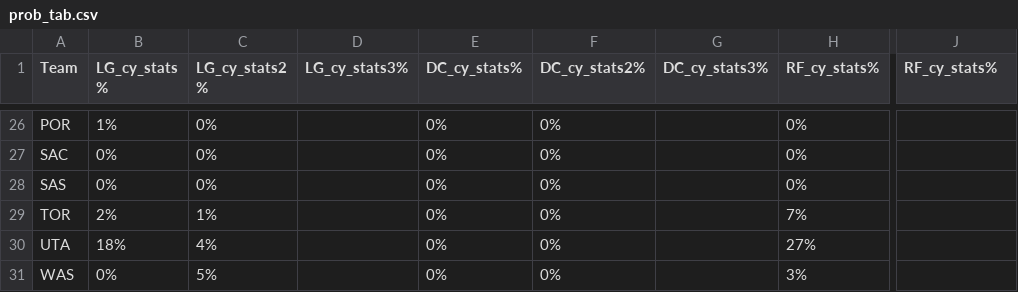
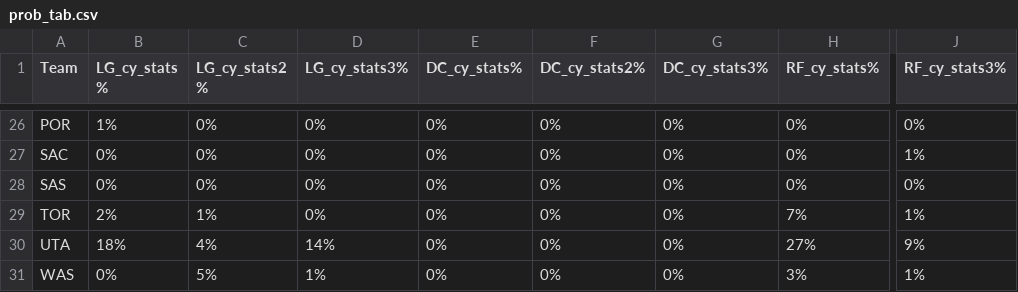
Before and after one commit to fatehluqman/Final_project, a CSV file: Other/prob_tab.csv, drawn as a sheet; only a part is shown, gaps mark what is left out; the diff covers the shown part only; the diff names each change by its address in the sheet, - before the commit and + after, or states it on an @@ line.

```diff
--- a/Other/prob_tab.csv
+++ b/Other/prob_tab.csv
-J1: RF_cy_stats%
+J1: RF_cy_stats3%
-D26:D29 (LG_cy_stats3%): (empty)
+D26:D29 (LG_cy_stats3%): 0%
-G26:G31 (DC_cy_stats3%): (empty)
+G26:G31 (DC_cy_stats3%): 0%
-J26 (RF_cy_stats3%): (empty)
+J26 (RF_cy_stats3%): 0%
-J27 (RF_cy_stats3%): (empty)
+J27 (RF_cy_stats3%): 1%
-J28 (RF_cy_stats3%): (empty)
+J28 (RF_cy_stats3%): 0%
-J29 (RF_cy_stats3%): (empty)
+J29 (RF_cy_stats3%): 1%
-D30 (LG_cy_stats3%): (empty)
+D30 (LG_cy_stats3%): 14%
-J30 (RF_cy_stats3%): (empty)
+J30 (RF_cy_stats3%): 9%
-D31 (LG_cy_stats3%): (empty)
+D31 (LG_cy_stats3%): 1%
-J31 (RF_cy_stats3%): (empty)
+J31 (RF_cy_stats3%): 1%
```
Also changed, not shown: 72 edited cells elsewhere in this file, 4 other files.
